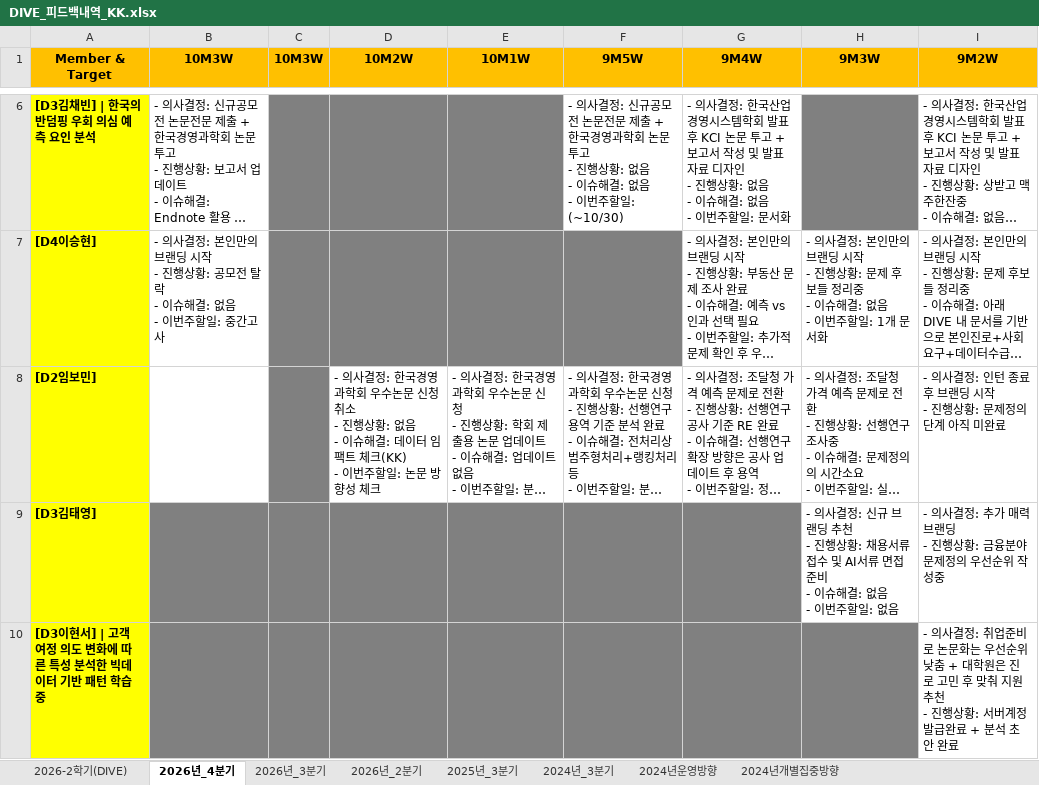
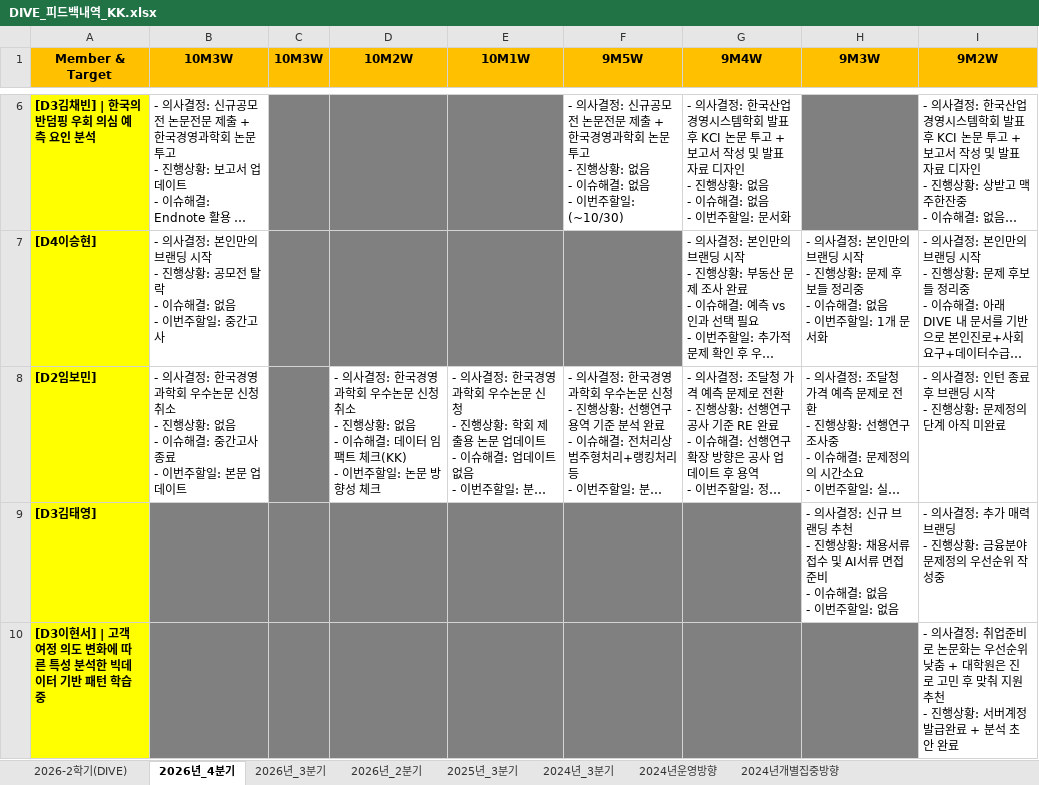
Before and after one commit to thekimk/DIVE-Research, an Excel workbook: [Document]/소개운영자료/DIVE_피드백내역_KK.xlsx, sheet 2026년_4분기, drawn as a sheet; only a part is shown, gaps mark what is left out; long unchanged cells end in …; values as stored, in another font and other column widths than the file's, no borders; ↵ is a line break in a cell; the diff names each change by its address in the sheet, - before the commit and + after, or states it on an @@ line.

Commit message:
no message

```diff
--- a/[Document]/소개운영자료/DIVE_피드백내역_KK.xlsx (sheet 2026년_4분기)
+++ b/[Document]/소개운영자료/DIVE_피드백내역_KK.xlsx (sheet 2026년_4분기)
-B8 (10M3W): (empty)
+B8 (10M3W): - 의사결정: 한국경영과학회 우수논문 신청 취소 ↵ - 진행상황: 없음 ↵ - 이슈해결: 중간고사 종료 ↵ - 이번주할일: 본문 업데이트
```
